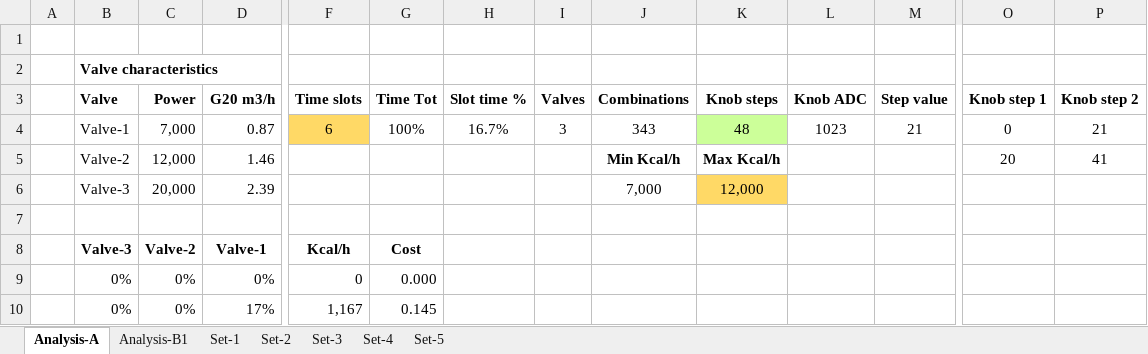
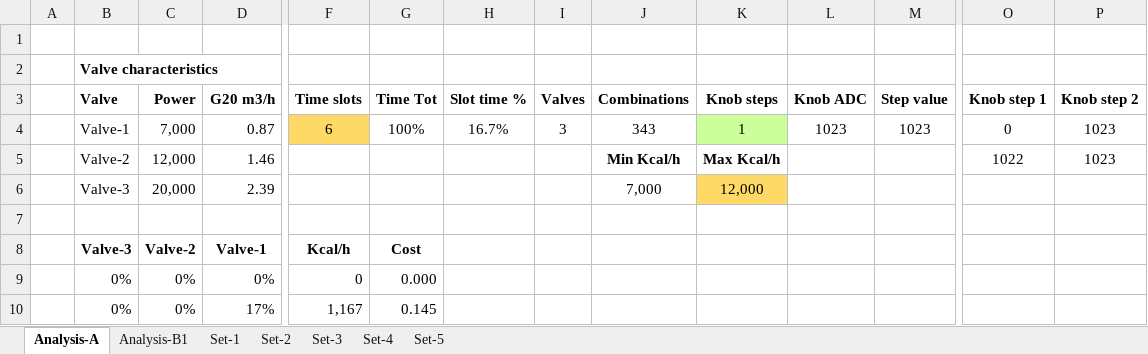
Before and after one commit to casanovg/open-boiler, an Excel workbook: software/sw-tests/tst-01/extra/Heat-Levels.xlsx, sheet Analysis-A, drawn as a sheet; only a part is shown, gaps mark what is left out; values as stored, in another font and other column widths than the file's, no borders; conditional formats not drawn; removed rows and columns are numbered as before the commit, all else as after; rows hold the shown columns only; the diff names each change by its address in the sheet, - before the commit and + after, or states it on an @@ line.

```diff
--- a/software/sw-tests/tst-01/extra/Heat-Levels.xlsx (sheet Analysis-A)
+++ b/software/sw-tests/tst-01/extra/Heat-Levels.xlsx (sheet Analysis-A)
-row 4:  | Valve-1 | 7,000 | 0.87 | 6 | 100% | 16.7% | 3 | 343 | 48 | 1023 | 21 | 0 | 21
-row 5:  | Valve-2 | 12,000 | 1.46 |  |  |  |  | Min Kcal/h | Max Kcal/h |  |  | 20 | 41
+row 4:  | Valve-1 | 7,000 | 0.87 | 6 | 100% | 16.7% | 3 | 343 | 1 | 1023 | 1023 | 0 | 1023
+row 5:  | Valve-2 | 12,000 | 1.46 |  |  |  |  | Min Kcal/h | Max Kcal/h |  |  | 1022 | 1023
```
Also changed, not shown: sheet Set-5, formulas that keep their value, electronics/worksheets/Open-Boiler.xlsx, 1 other file.
